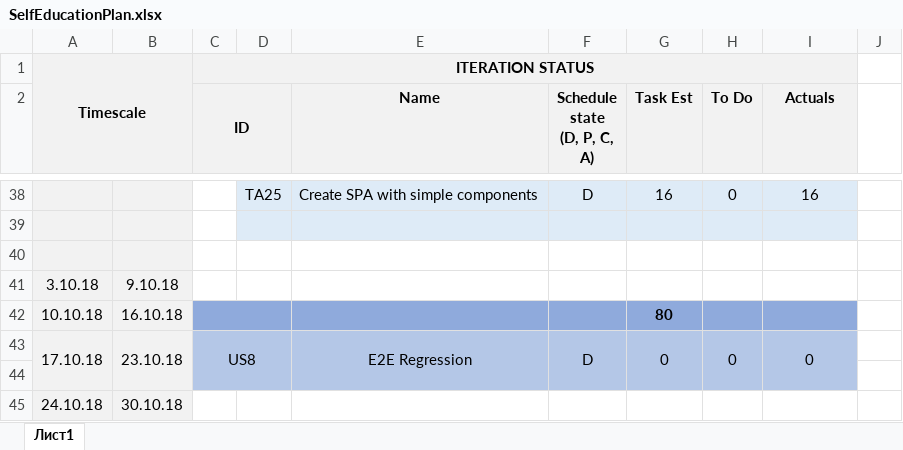
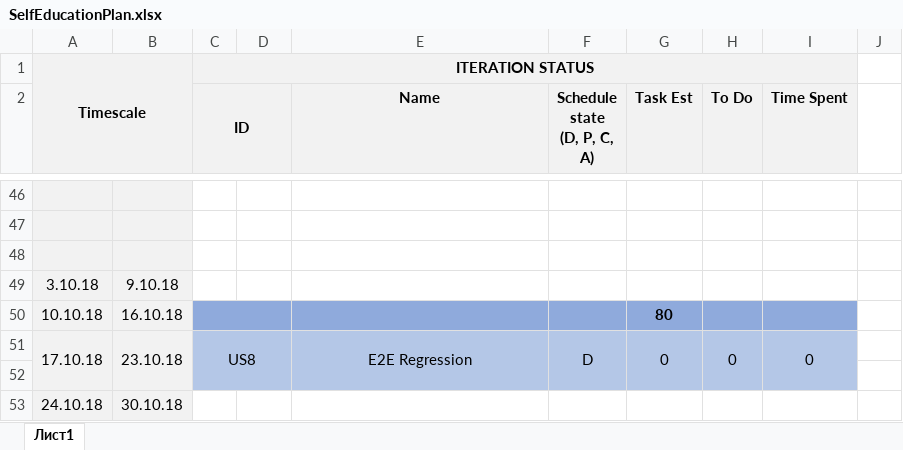
Before and after one commit to Vikroriia/DOTNET_React_App, an Excel workbook: SelfEducationPlan.xlsx, sheet Лист1, drawn as a sheet; only a part is shown, gaps mark what is left out; values as stored, in another font and other column widths than the file's, no borders; addresses are those after the commit; rows hold the shown columns only; the diff covers the shown part only; the diff names each change by its address in the sheet, - before the commit and + after, or states it on an @@ line.

```diff
--- a/SelfEducationPlan.xlsx (sheet Лист1)
+++ b/SelfEducationPlan.xlsx (sheet Лист1)
-I2: Actuals
+I2: Time Spent
-row 46:  |  |  | TA25 | Create SPA with simple components | D | 16 | 0 | 16
+row 46: (empty)
-D46:I47 fill: #DEEBF7
+D46:I47 fill: none
```
Also changed, not shown: 11 added rows, 3 removed rows, 21 edited cells, cell formats and merged cells elsewhere in this sheet, formulas that keep their value, 3 other files.
